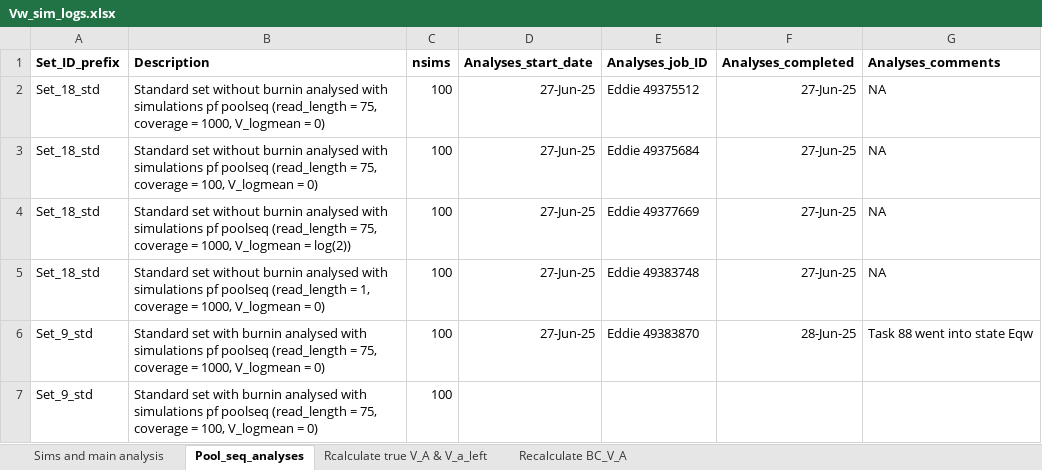
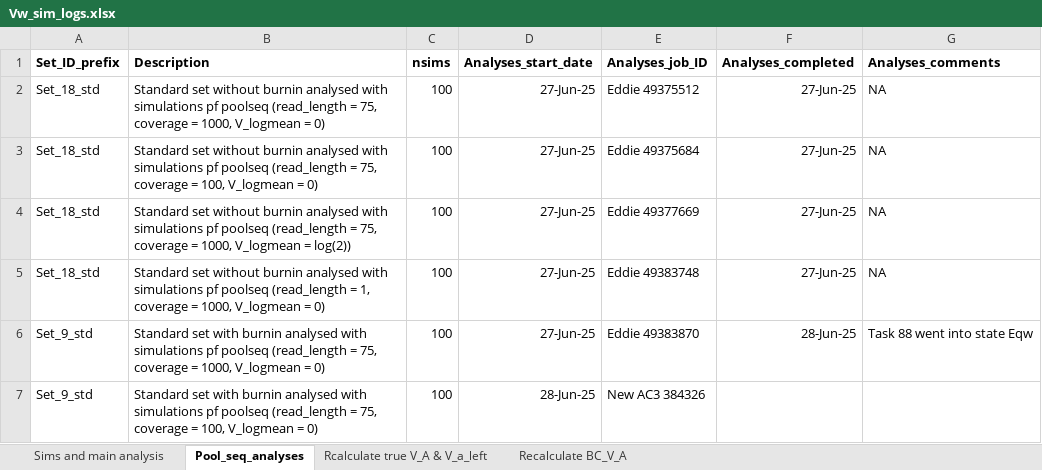
Before and after one commit to manas-ga/Va_simulations, an Excel workbook: 3_logs/Vw_sim_logs.xlsx, sheet Pool_seq_analyses, drawn as a sheet; values as stored, in another font and other column widths than the file's, no borders; the diff names each change by its address in the sheet, - before the commit and + after, or states it on an @@ line.

```diff
--- a/3_logs/Vw_sim_logs.xlsx (sheet Pool_seq_analyses)
+++ b/3_logs/Vw_sim_logs.xlsx (sheet Pool_seq_analyses)
-D7 (Analyses_start_date): (empty)
+D7 (Analyses_start_date): 28-Jun-25
-E7 (Analyses_job_ID): (empty)
+E7 (Analyses_job_ID): New AC3 384326
```
Also changed, not shown: 7 other files.
